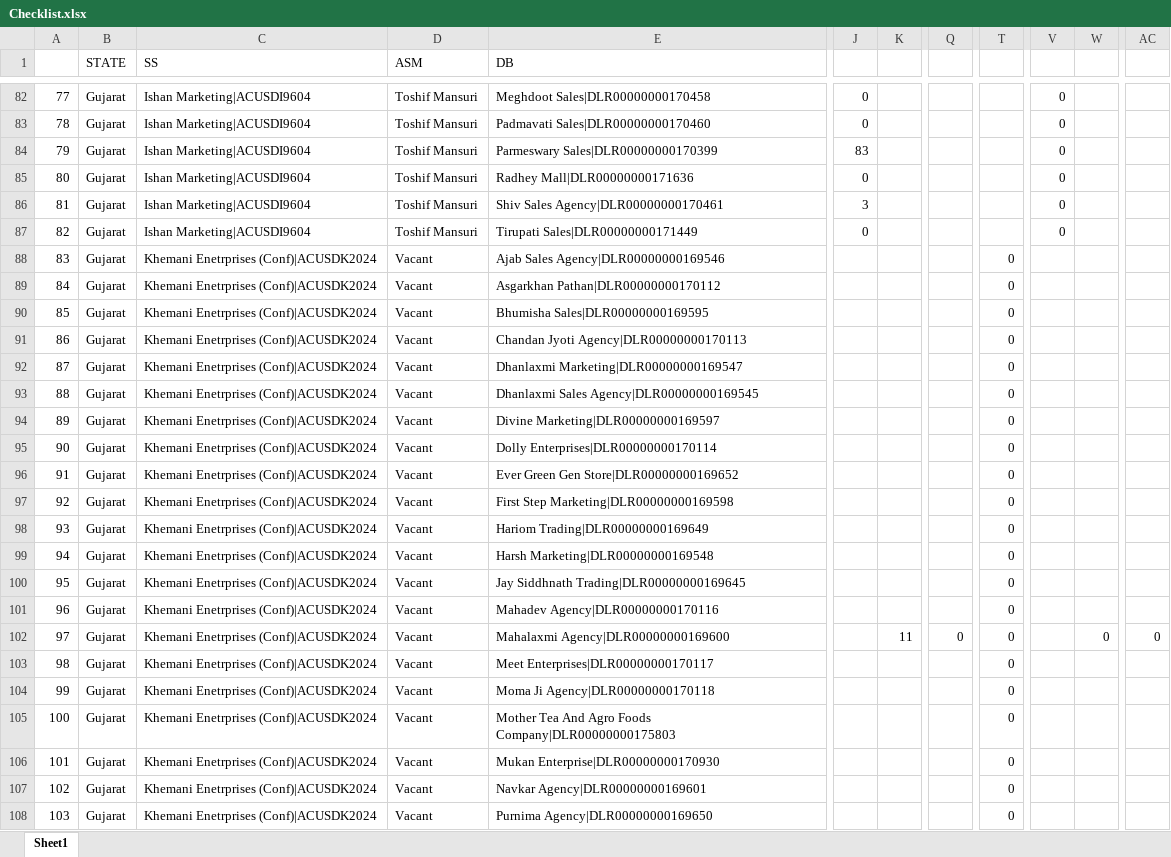
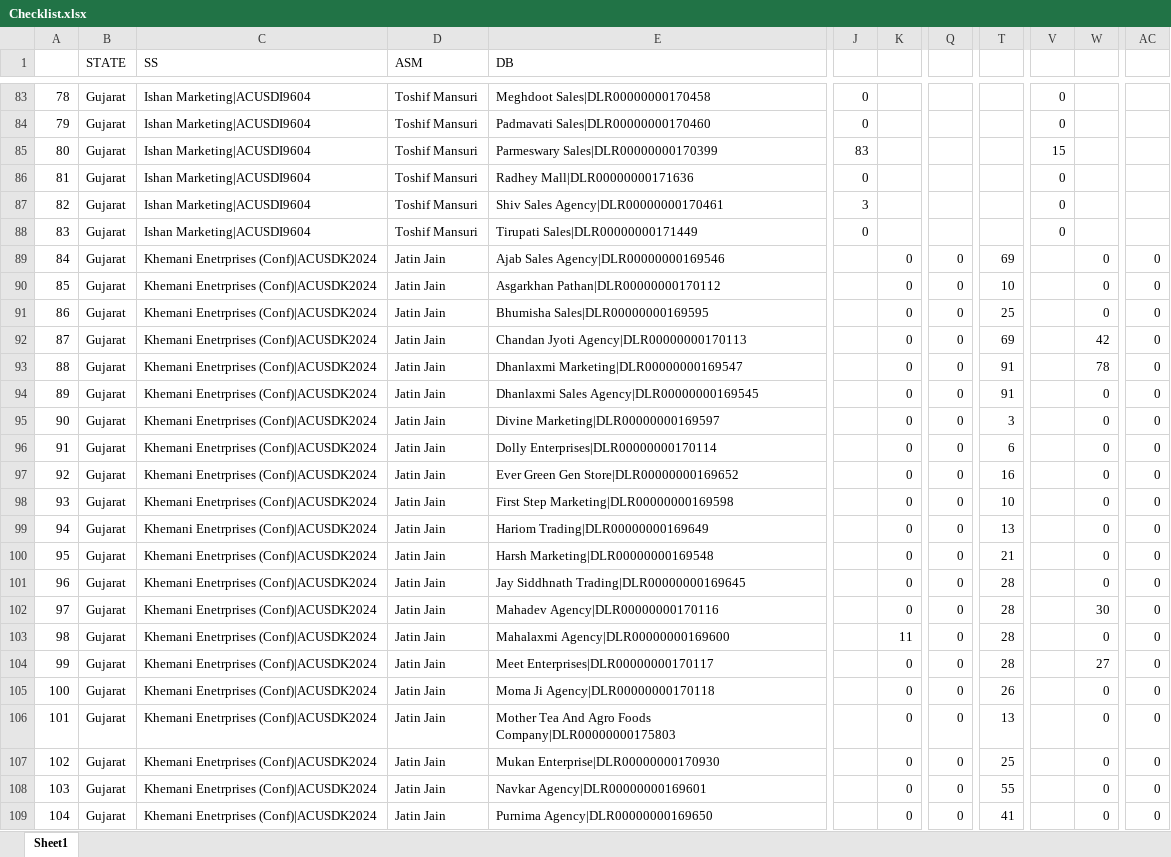
Before and after one commit to Subhash511/Priya_Gold_ASM_Tracker, an Excel workbook: Data/Checklist.xlsx, sheet Sheet1, drawn as a sheet; only a part is shown, gaps mark what is left out; values as stored, in another font and other column widths than the file's, no cell formats; addresses are those after the commit; the diff covers the shown part only; the diff names each change by its address in the sheet, - before the commit and + after, or states it on an @@ line.

```diff
--- a/Data/Checklist.xlsx (sheet Sheet1)
+++ b/Data/Checklist.xlsx (sheet Sheet1)
@@ column A renumbered from row 50 down @@
-V85: 0
+V85: 15
-D89:D109 (ASM): Vacant
+D89:D109 (ASM): Jatin Jain
-K89:K102: (empty)
+K89:K102: 0
-Q89:Q102: (empty)
+Q89:Q102: 0
-T89: 0
+T89: 69
-W89:W91: (empty)
+W89:W91: 0
-AC89:AC102: (empty)
+AC89:AC102: 0
-T90: 0
+T90: 10
-T91: 0
+T91: 25
-T92: 0
+T92: 69
-W92: (empty)
+W92: 42
-T93:T94: 0
+T93:T94: 91
-W93: (empty)
+W93: 78
-W94:W101: (empty)
+W94:W101: 0
-T95: 0
+T95: 3
-T96: 0
+T96: 6
-T97: 0
+T97: 16
-T98: 0
+T98: 10
-T99: 0
+T99: 13
-T100: 0
+T100: 21
-T101:T104: 0
+T101:T104: 28
-W102: (empty)
+W102: 30
-K104:K109: (empty)
+K104:K109: 0
-Q104:Q109: (empty)
+Q104:Q109: 0
-W104: (empty)
+W104: 27
-AC104:AC109: (empty)
+AC104:AC109: 0
-T105: 0
+T105: 26
-W105:W109: (empty)
+W105:W109: 0
-T106: 0
+T106: 13
-T107: 0
+T107: 25
-T108: 0
+T108: 55
-T109: 0
+T109: 41
```
Also changed, not shown: 5 added rows, 2 removed rows and 547 edited cells elsewhere in this sheet, cell formats, Data/db_master.xlsx, password.xlsx, 3 other files.
